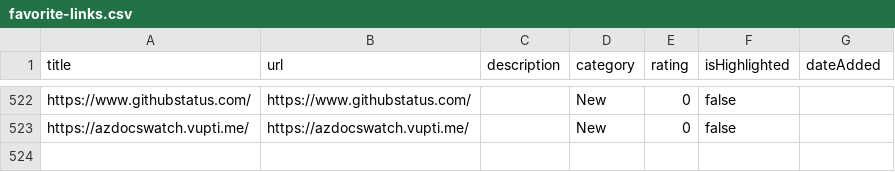
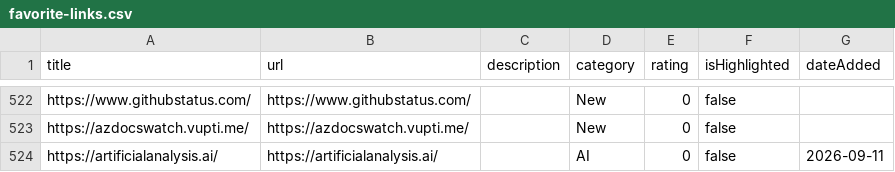
Before and after one commit to Benoit-Gaumard/Benoit-Gaumard.github.io, a CSV file: favorite-links/favorite-links.csv, drawn as a sheet; only a part is shown, gaps mark what is left out.

```diff
--- a/favorite-links/favorite-links.csv
+++ b/favorite-links/favorite-links.csv
@@ -524 +524,2 @@ https://www.githubstatus.com/,https://www.githubstatus.com/,,New,0,false,
 https://azdocswatch.vupti.me/,https://azdocswatch.vupti.me/,,New,0,false,
+https://artificialanalysis.ai/,https://artificialanalysis.ai/,,AI,0,false,2026-09-11
```
